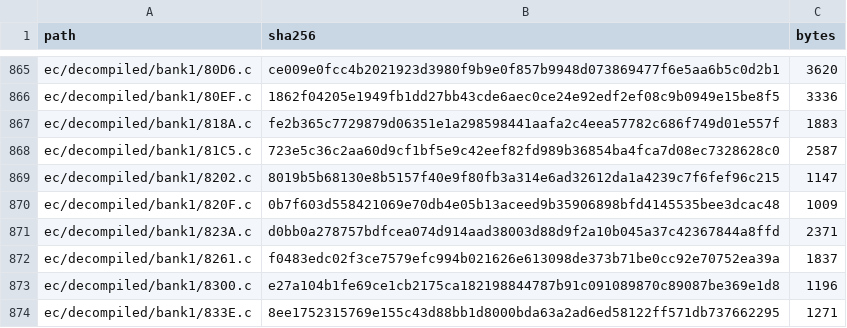
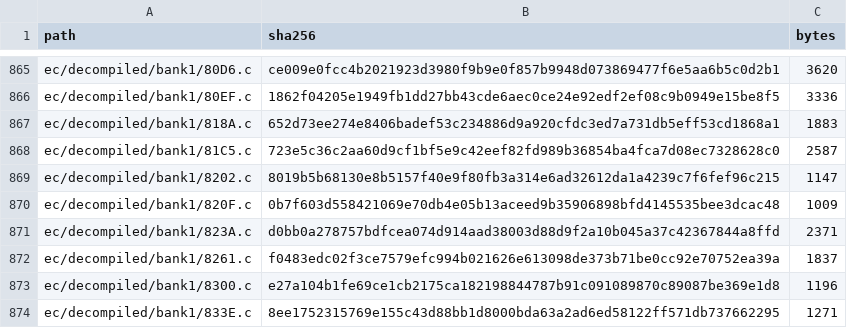
Before and after one commit to ElDavoo/tongfang-gm7mg7p-re, a CSV file: ec/ghidra/c-digests.csv, drawn as a sheet; only a part is shown, gaps mark what is left out.

```diff
--- a/ec/ghidra/c-digests.csv
+++ b/ec/ghidra/c-digests.csv
@@ -866,3 +866,3 @@ ec/decompiled/bank1/80D6.c,ce009e0fcc4b2021923d3980f9b9e0f857b9948d073869477f6e5
 ec/decompiled/bank1/80EF.c,1862f04205e1949fb1dd27bb43cde6aec0ce24e92edf2ef08c9b0949e15be8f5,3336
-ec/decompiled/bank1/818A.c,fe2b365c7729879d06351e1a298598441aafa2c4eea57782c686f749d01e557f,1883
+ec/decompiled/bank1/818A.c,652d73ee274e8406badef53c234886d9a920cfdc3ed7a731db5eff53cd1868a1,1883
 ec/decompiled/bank1/81C5.c,723e5c36c2aa60d9cf1bf5e9c42eef82fd989b36854ba4fca7d08ec7328628c0,2587
```
Also changed, not shown: 2 other files.
